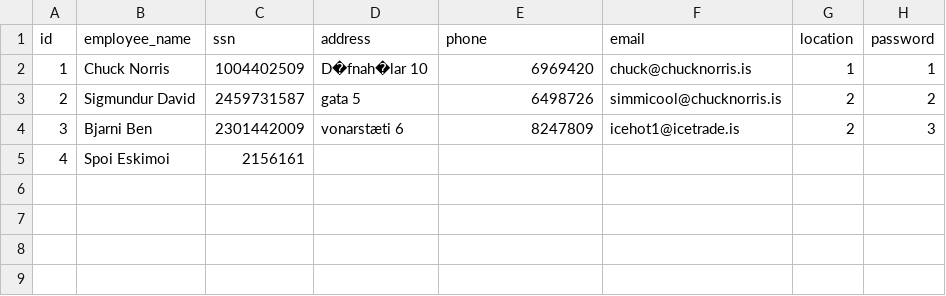
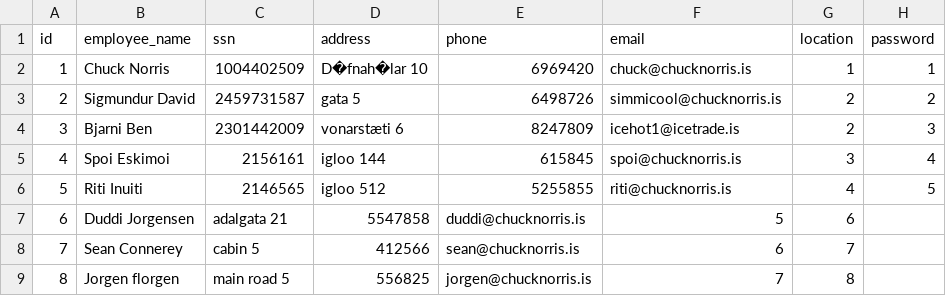
Before and after one commit to arnort20/ChuckNorris, a CSV file: Data_files/Employees.csv, drawn as a sheet.

Commit message:
Update Employees.csv

```diff
--- a/Data_files/Employees.csv
+++ b/Data_files/Employees.csv
@@ -4,2 +4,6 @@ id,employee_name,ssn,address,phone,email,location,password
 3,Bjarni Ben,2301442009,vonarstæti 6,8247809,icehot1@icetrade.is,2,3
-4,Spoi Eskimoi,2156161,
+4,Spoi Eskimoi,2156161,igloo 144,615845,spoi@chucknorris.is,3,4
+5,Riti Inuiti,2146565,igloo 512,5255855,riti@chucknorris.is,4,5
+6,Duddi Jorgensen,adalgata 21,5547858,duddi@chucknorris.is,5,6
+7,Sean Connerey,cabin 5,412566,sean@chucknorris.is,6,7
+8,Jorgen florgen,main road 5,556825,jorgen@chucknorris.is,7,8
```
